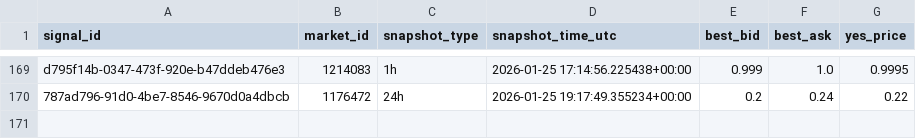
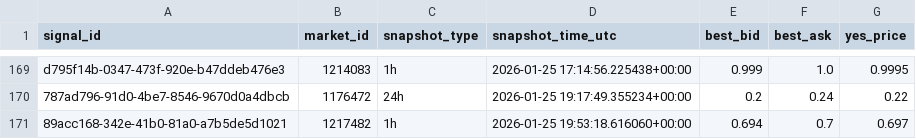
Before and after one commit to arshak-avagyan/fetch_data_test_repo, a CSV file: data/signals_snapshots.csv, drawn as a sheet; only a part is shown, gaps mark what is left out.

Commit message:
Workflow Run
Files changed:
M	data/market_change.csv
M	data/polymarket_flat_markets_t0.csv
M	data/polymarket_flat_markets_t1.csv
M	data/signals.csv
M	data/signals_merged.csv
M	data/signals_snapshots.csv

```diff
--- a/data/signals_snapshots.csv
+++ b/data/signals_snapshots.csv
@@ -170 +170,2 @@ d795f14b-0347-473f-920e-b47ddeb476e3,1214083,1h,2026-01-25 17:14:56.225438+00:00
 787ad796-91d0-4be7-8546-9670d0a4dbcb,1176472,24h,2026-01-25 19:17:49.355234+00:00,0.2,0.24,0.22
+89acc168-342e-41b0-81a0-a7b5de5d1021,1217482,1h,2026-01-25 19:53:18.616060+00:00,0.694,0.7,0.697
```
Also changed, not shown: data/signals.csv, data/signals_merged.csv, 1 other file.
